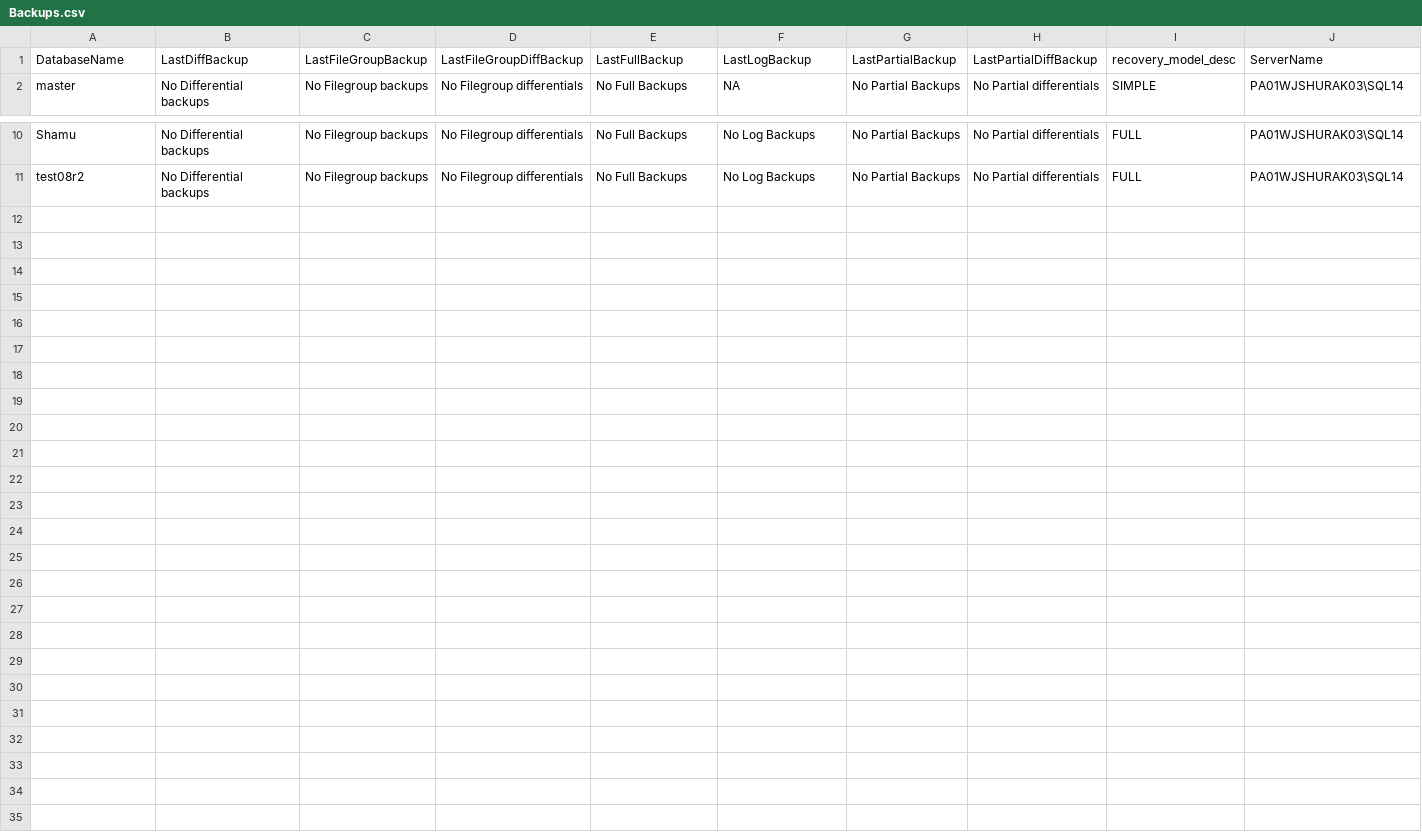
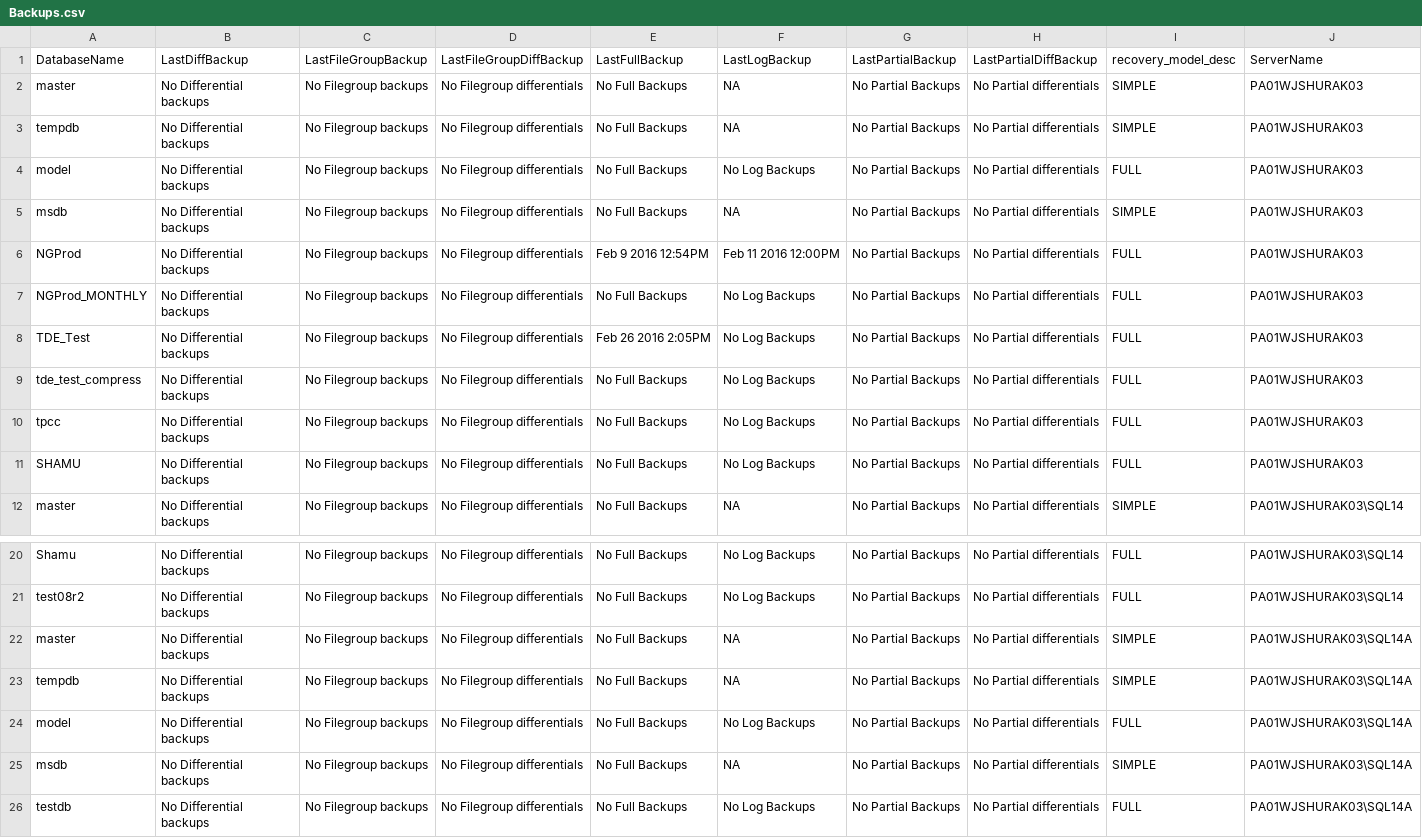
Before and after one commit to jshurak/sql-assessment, a CSV file: output/Backups.csv, drawn as a sheet; only a part is shown, gaps mark what is left out.

```diff
--- a/output/Backups.csv
+++ b/output/Backups.csv
@@ -1,2 +1,12 @@
 DatabaseName,LastDiffBackup,LastFileGroupBackup,LastFileGroupDiffBackup,LastFullBackup,LastLogBackup,LastPartialBackup,LastPartialDiffBackup,recovery_model_desc,ServerName
+master,No Differential backups,No Filegroup backups,No Filegroup differentials,No Full Backups,NA,No Partial Backups,No Partial differentials,SIMPLE,PA01WJSHURAK03
+tempdb,No Differential backups,No Filegroup backups,No Filegroup differentials,No Full Backups,NA,No Partial Backups,No Partial differentials,SIMPLE,PA01WJSHURAK03
+model,No Differential backups,No Filegroup backups,No Filegroup differentials,No Full Backups,No Log Backups,No Partial Backups,No Partial differentials,FULL,PA01WJSHURAK03
+msdb,No Differential backups,No Filegroup backups,No Filegroup differentials,No Full Backups,NA,No Partial Backups,No Partial differentials,SIMPLE,PA01WJSHURAK03
+NGProd,No Differential backups,No Filegroup backups,No Filegroup differentials,Feb  9 2016 12:54PM,Feb 11 2016 12:00PM,No Partial Backups,No Partial differentials,FULL,PA01WJSHURAK03
+NGProd_MONTHLY,No Differential backups,No Filegroup backups,No Filegroup differentials,No Full Backups,No Log Backups,No Partial Backups,No Partial differentials,FULL,PA01WJSHURAK03
+TDE_Test,No Differential backups,No Filegroup backups,No Filegroup differentials,Feb 26 2016  2:05PM,No Log Backups,No Partial Backups,No Partial differentials,FULL,PA01WJSHURAK03
+tde_test_compress,No Differential backups,No Filegroup backups,No Filegroup differentials,No Full Backups,No Log Backups,No Partial Backups,No Partial differentials,FULL,PA01WJSHURAK03
+tpcc,No Differential backups,No Filegroup backups,No Filegroup differentials,No Full Backups,No Log Backups,No Partial Backups,No Partial differentials,FULL,PA01WJSHURAK03
+SHAMU,No Differential backups,No Filegroup backups,No Filegroup differentials,No Full Backups,No Log Backups,No Partial Backups,No Partial differentials,FULL,PA01WJSHURAK03
 master,No Differential backups,No Filegroup backups,No Filegroup differentials,No Full Backups,NA,No Partial Backups,No Partial differentials,SIMPLE,PA01WJSHURAK03\SQL14
@@ -11 +21,6 @@ Shamu,No Differential backups,No Filegroup backups,No Filegroup differentials,No
 test08r2,No Differential backups,No Filegroup backups,No Filegroup differentials,No Full Backups,No Log Backups,No Partial Backups,No Partial differentials,FULL,PA01WJSHURAK03\SQL14
+master,No Differential backups,No Filegroup backups,No Filegroup differentials,No Full Backups,NA,No Partial Backups,No Partial differentials,SIMPLE,PA01WJSHURAK03\SQL14A
+tempdb,No Differential backups,No Filegroup backups,No Filegroup differentials,No Full Backups,NA,No Partial Backups,No Partial differentials,SIMPLE,PA01WJSHURAK03\SQL14A
+model,No Differential backups,No Filegroup backups,No Filegroup differentials,No Full Backups,No Log Backups,No Partial Backups,No Partial differentials,FULL,PA01WJSHURAK03\SQL14A
+msdb,No Differential backups,No Filegroup backups,No Filegroup differentials,No Full Backups,NA,No Partial Backups,No Partial differentials,SIMPLE,PA01WJSHURAK03\SQL14A
+testdb,No Differential backups,No Filegroup backups,No Filegroup differentials,No Full Backups,No Log Backups,No Partial Backups,No Partial differentials,FULL,PA01WJSHURAK03\SQL14A
```
Also changed, not shown: output/Database.csv, output/DatabaseFiles.csv, 23 other files.
